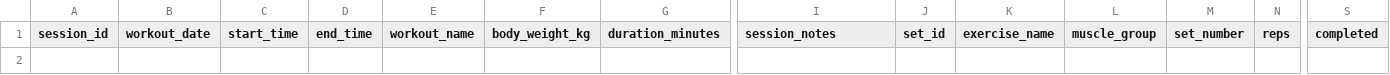
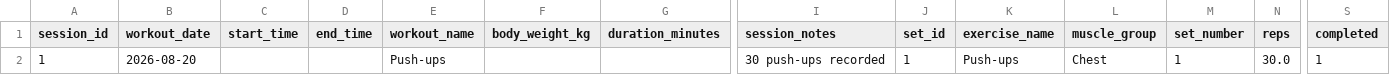
Before and after one commit to SamwiseCodes/cult-site, a CSV file: data/workouts/workout_log.csv, drawn as a sheet; only a part is shown, gaps mark what is left out; rows hold the shown columns only; the diff names each change by its address in the sheet, - before the commit and + after, or states it on an @@ line.

Commit message:
Record 30 pushups for 2026-08-20

```diff
--- a/data/workouts/workout_log.csv
+++ b/data/workouts/workout_log.csv
+row 2: 1 | 2026-08-20 |  |  | Push-ups |  |  | 30 push-ups recorded | 1 | Push-ups | Chest | 1 | 30.0 | 1
```
Also changed, not shown: 1 other file.
